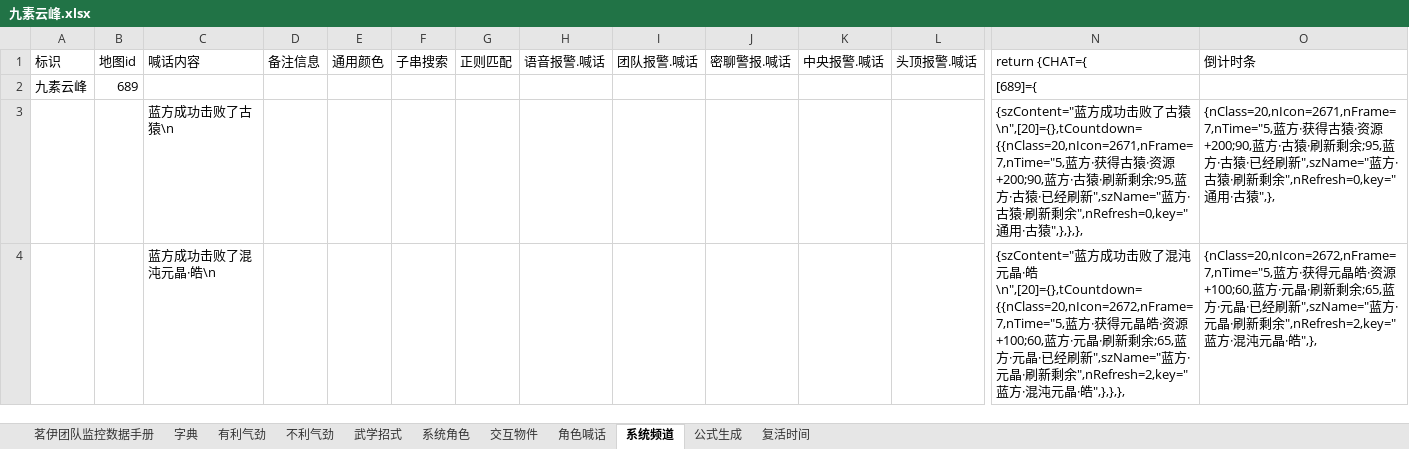
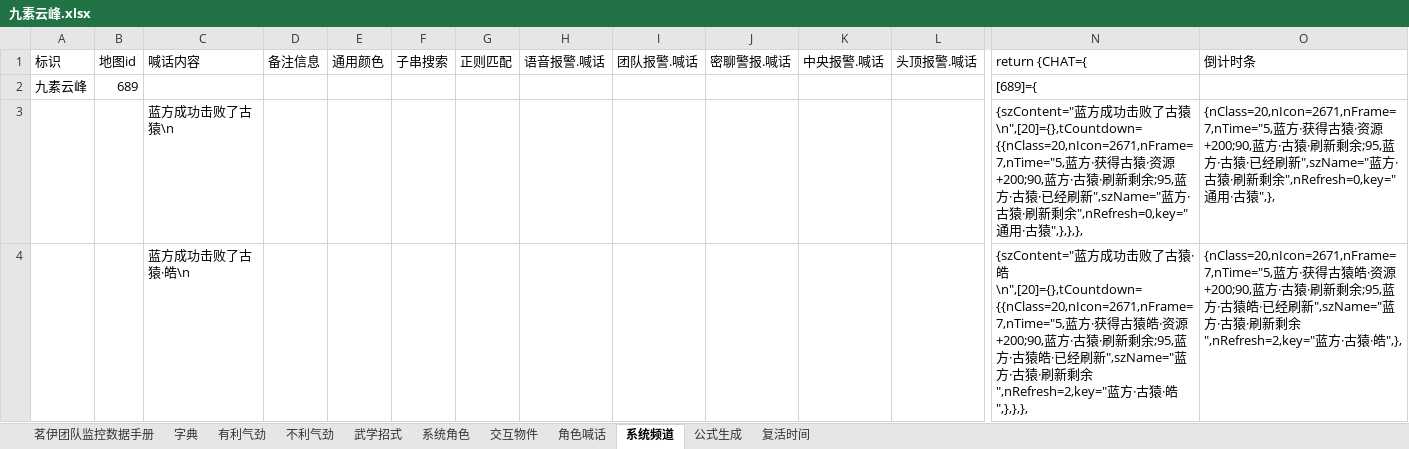
Before and after one commit to LyKoiya/LHDBM, an Excel workbook: 阵营/九素云峰.xlsx, sheet 系统频道, drawn as a sheet; only a part is shown, gaps mark what is left out; the shorter side is filled out with more unchanged rows; values as stored, in another font and other column widths than the file's, no borders; rows hold the shown columns only; the diff covers the shown part only; the diff names each change by its address in the sheet, - before the commit and + after, or states it on an @@ line.

```diff
--- a/阵营/九素云峰.xlsx (sheet 系统频道)
+++ b/阵营/九素云峰.xlsx (sheet 系统频道)
+row 4:  |  | 蓝方成功击败了古猿·皓\n |  |  |  |  |  |  |  |  |  | {szContent="蓝方成功击败了古猿·皓\n",[20]={},tCountdown={{nClass=20,nIcon=2671,nFrame=7,nTime="5,蓝方·获得古猿皓·资源+200;90,蓝方·古猿·刷新剩余;95,蓝方·古猿皓·已经刷新",szName="蓝方·古猿·刷新剩余",nRefresh=2,key="蓝方·古猿·皓",},},}, | {nClass=20,nIcon=2671,nFrame=7,nTime="5,蓝方·获得古猿皓·资源+200;90,蓝方·古猿·刷新剩余;95,蓝方·古猿皓·已经刷新",szName="蓝方·古猿·刷新剩余",nRefresh=2,key="蓝方·古猿·皓",},
```
Also changed, not shown: 3 added rows elsewhere in this sheet, sheet 茗伊团队监控数据手册, formulas that keep their value, 阵营/攻防监控.xlsx, 2 other files.
